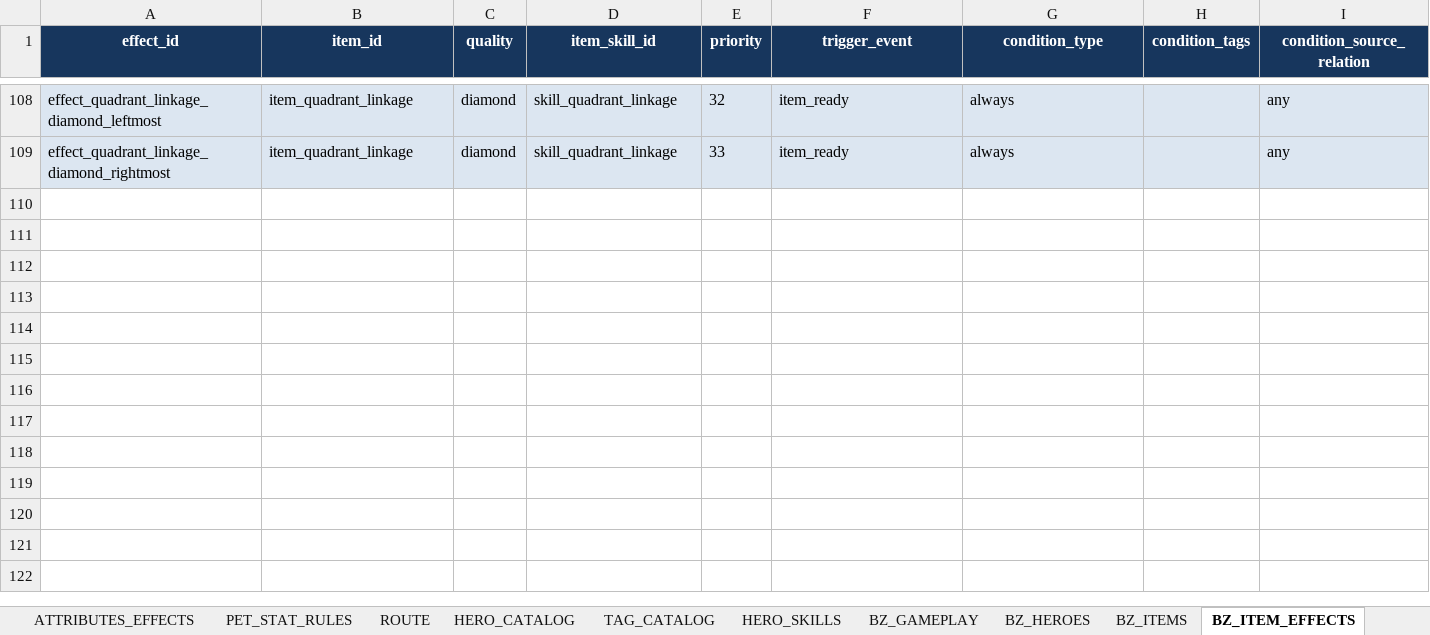
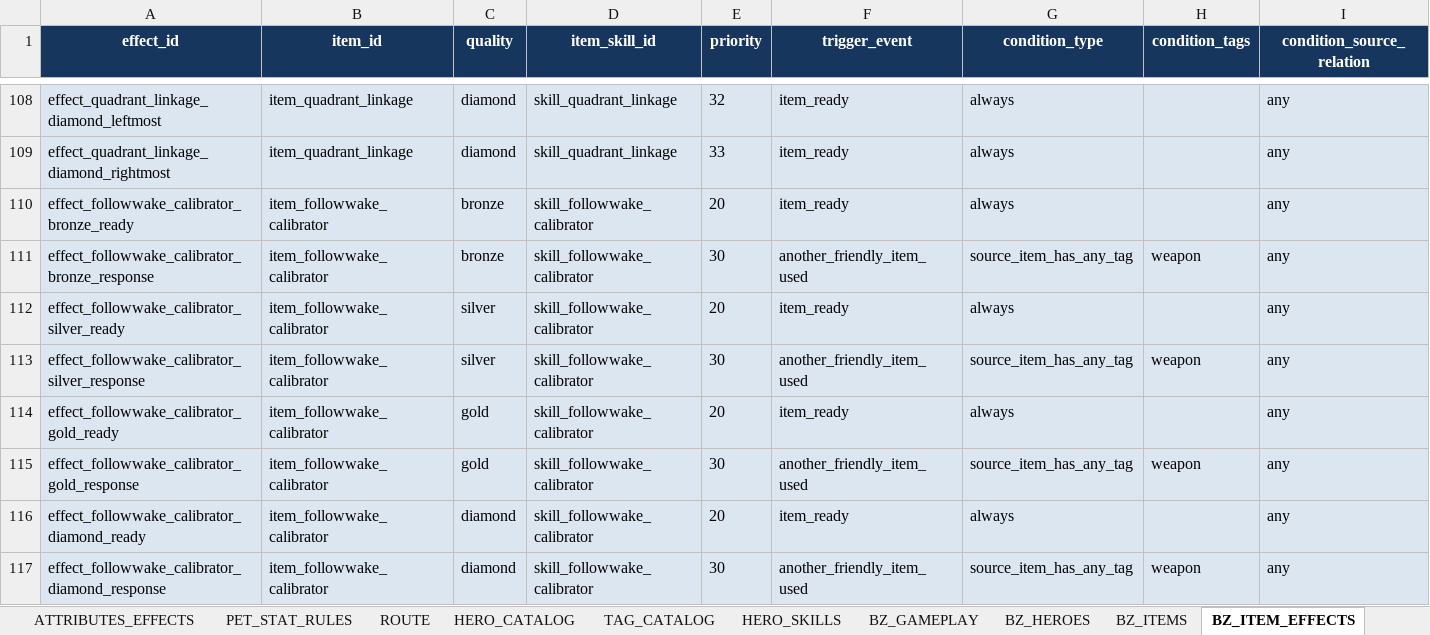
Before and after one commit to jyf0330/ysbzs, an Excel workbook: xlsx/ysbzs_master.xlsx, sheet BZ_ITEM_EFFECTS, drawn as a sheet; only a part is shown, gaps mark what is left out; values as stored, in another font and other column widths than the file's, no borders; rows hold the shown columns only; the diff names each change by its address in the sheet, - before the commit and + after, or states it on an @@ line.

Commit message:
data(content): add trigger-source item target

```diff
--- a/xlsx/ysbzs_master.xlsx (sheet BZ_ITEM_EFFECTS)
+++ b/xlsx/ysbzs_master.xlsx (sheet BZ_ITEM_EFFECTS)
+row 110: effect_followwake_calibrator_bronze_ready | item_followwake_calibrator | bronze | skill_followwake_calibrator | 20 | item_ready | always |  | any
+row 111: effect_followwake_calibrator_bronze_response | item_followwake_calibrator | bronze | skill_followwake_calibrator | 30 | another_friendly_item_used | source_item_has_any_tag | weapon | any
+row 112: effect_followwake_calibrator_silver_ready | item_followwake_calibrator | silver | skill_followwake_calibrator | 20 | item_ready | always |  | any
+row 113: effect_followwake_calibrator_silver_response | item_followwake_calibrator | silver | skill_followwake_calibrator | 30 | another_friendly_item_used | source_item_has_any_tag | weapon | any
+row 114: effect_followwake_calibrator_gold_ready | item_followwake_calibrator | gold | skill_followwake_calibrator | 20 | item_ready | always |  | any
+row 115: effect_followwake_calibrator_gold_response | item_followwake_calibrator | gold | skill_followwake_calibrator | 30 | another_friendly_item_used | source_item_has_any_tag | weapon | any
+row 116: effect_followwake_calibrator_diamond_ready | item_followwake_calibrator | diamond | skill_followwake_calibrator | 20 | item_ready | always |  | any
+row 117: effect_followwake_calibrator_diamond_response | item_followwake_calibrator | diamond | skill_followwake_calibrator | 30 | another_friendly_item_used | source_item_has_any_tag | weapon | any
```
Also changed, not shown: sheet BZ_ENCHANTMENTS, sheet BZ_ITEMS, sheet BZ_GAMEPLAY, sheet BZ_ITEM_UPGRADES, sheet BZ_GHOST_SNAPSHOTS, sheet BZ_ITEM_SKILLS, 2 more sheets, 15 other files.
